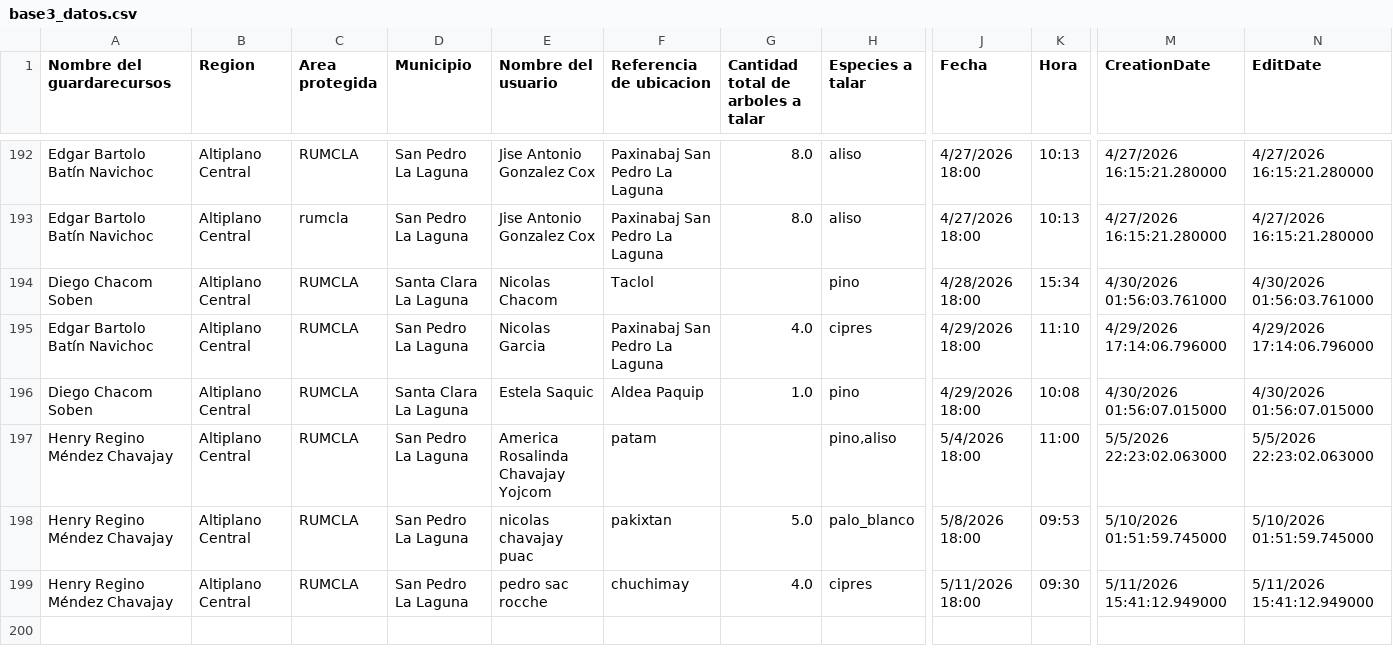
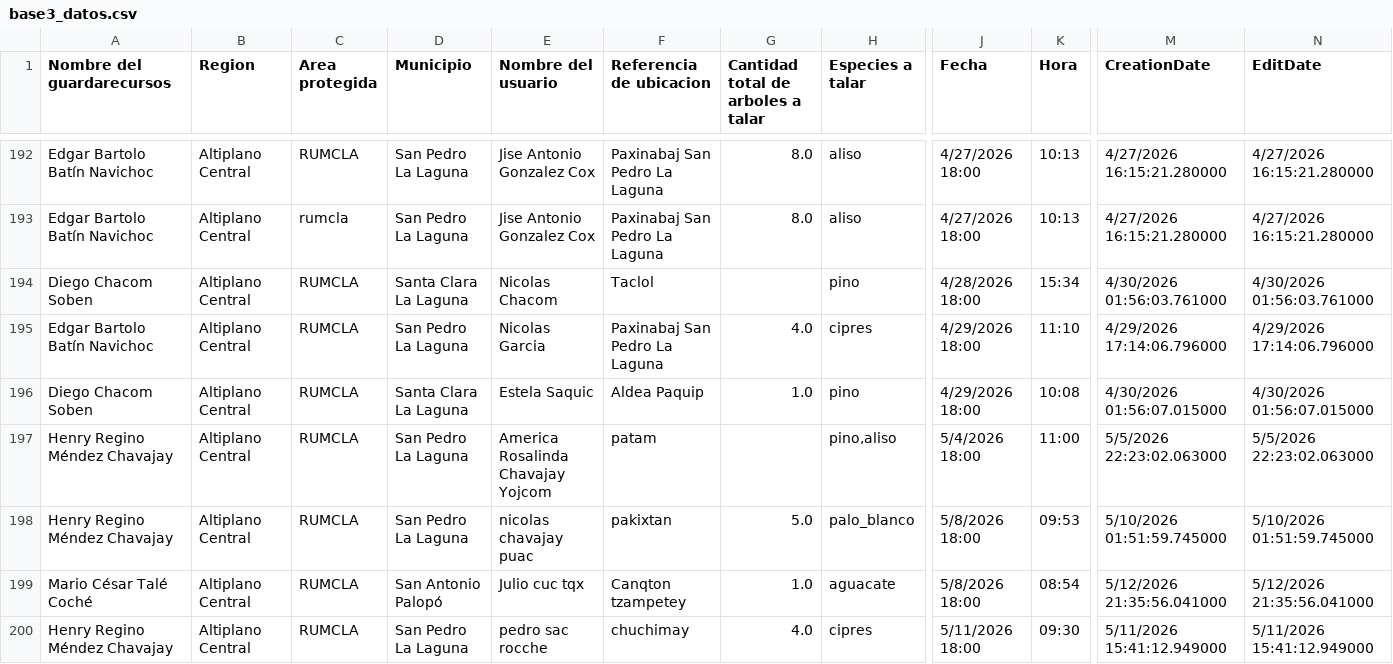
Before and after one commit to geograficaaala/guardarecursos_conap, a CSV file: docs/datos/base3_datos.csv, drawn as a sheet; only a part is shown, gaps mark what is left out; rows hold the shown columns only; the diff names each change by its address in the sheet, - before the commit and + after, or states it on an @@ line.

```diff
--- a/docs/datos/base3_datos.csv
+++ b/docs/datos/base3_datos.csv
+row 199: Mario César Talé Coché | Altiplano Central | RUMCLA | San Antonio Palopó | Julio cuc tqx | Canqton tzampetey | 1.0 | aguacate | 5/8/2026 18:00 | 08:54 | 5/12/2026 21:35:56.041000 | 5/12/2026 21:35:56.041000
```
